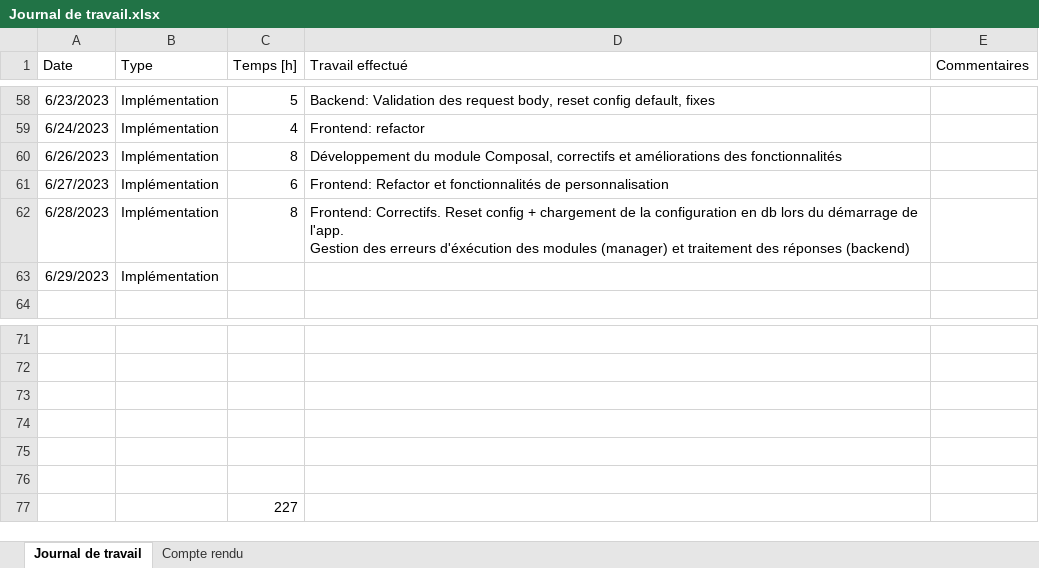
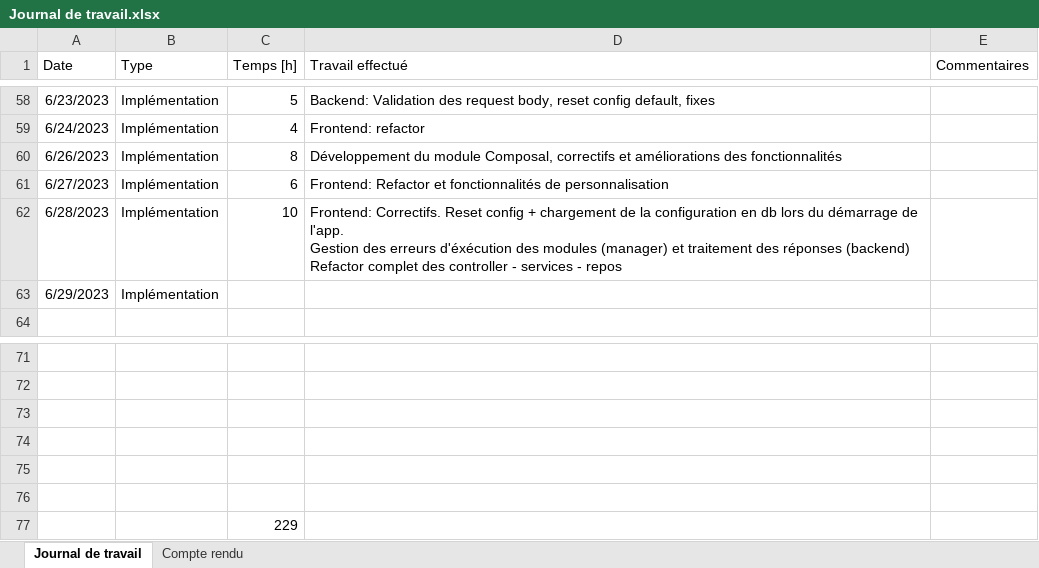
Before and after one commit to nicrausaz/tb-modularapp, an Excel workbook: docs/Journal de travail.xlsx, sheet Journal de travail, drawn as a sheet; only a part is shown, gaps mark what is left out; values as stored, in another font and other column widths than the file's, no borders; table styles not drawn; ↵ is a line break in a cell; the diff names each change by its address in the sheet, - before the commit and + after, or states it on an @@ line.

```diff
--- a/docs/Journal de travail.xlsx (sheet Journal de travail)
+++ b/docs/Journal de travail.xlsx (sheet Journal de travail)
-C62 (Temps [h]): 8
+C62 (Temps [h]): 10
-D62 (Travail effectué): …réponses (backend)
+D62 (Travail effectué): …réponses (backend) ↵ Refactor complet des controller - services - repos
-C77 (Temps [h]): 227
+C77 (Temps [h]): 229
```
Also changed, not shown: 5 other files.
